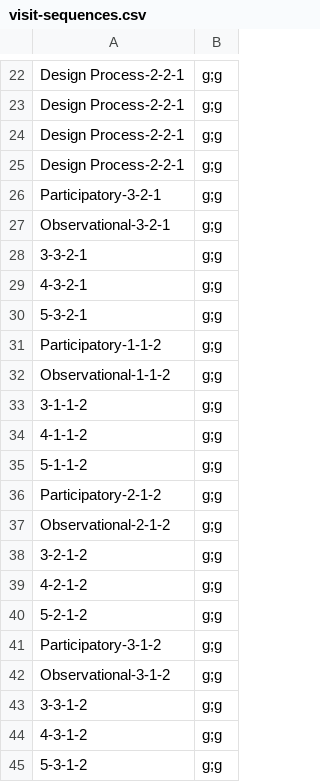
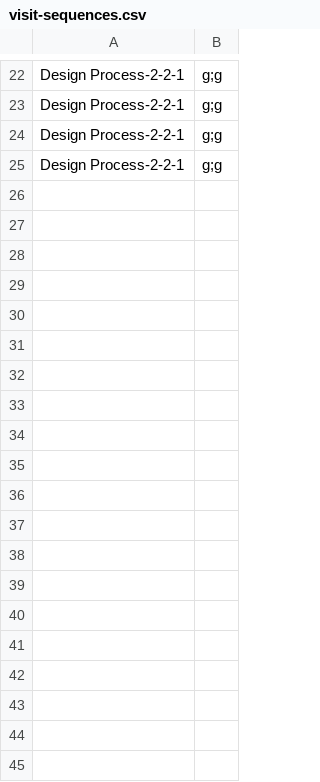
Before and after one commit to ehoggan/vizcraft, a CSV file: visit-sequences.csv, drawn as a sheet; only a part is shown, gaps mark what is left out; the diff covers the shown part only.

Commit message:
Update visit-sequences.csv

```diff
--- a/visit-sequences.csv
+++ b/visit-sequences.csv
@@ -25,21 +25 @@ Design Process-2-2-1, g;g
 Design Process-2-2-1, g;g
-Participatory-3-2-1, g;g
-Observational-3-2-1, g;g
-3-3-2-1, g;g
-4-3-2-1, g;g
-5-3-2-1, g;g
-Participatory-1-1-2, g;g
-Observational-1-1-2, g;g
-3-1-1-2, g;g
-4-1-1-2, g;g
-5-1-1-2, g;g
-Participatory-2-1-2, g;g
-Observational-2-1-2, g;g
-3-2-1-2, g;g
-4-2-1-2, g;g
-5-2-1-2, g;g
-Participatory-3-1-2, g;g
-Observational-3-1-2, g;g
-3-3-1-2, g;g
-4-3-1-2, g;g
-5-3-1-2, g;g
```
Also changed, not shown: 15 removed rows and 5 edited cells elsewhere in this file.
